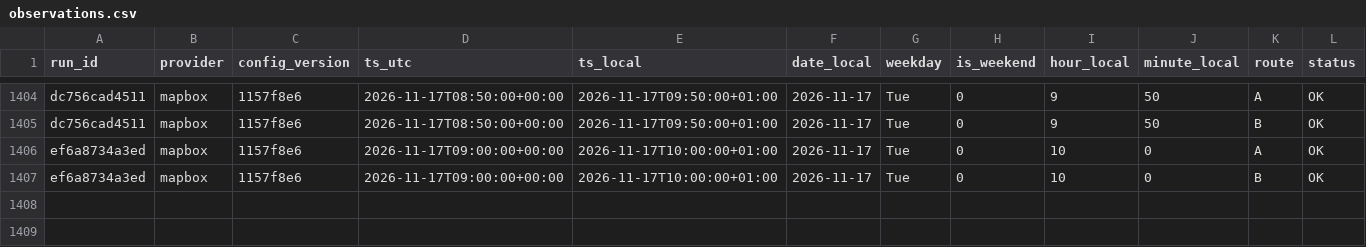
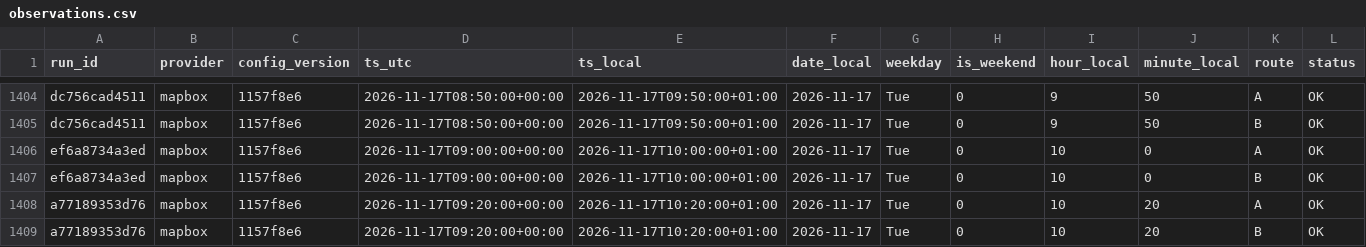
Before and after one commit to AngeloRules/route-data, a CSV file: data/observations.csv, drawn as a sheet; only a part is shown, gaps mark what is left out; rows hold the shown columns only; the diff names each change by its address in the sheet, - before the commit and + after, or states it on an @@ line.

Commit message:
Log travel times 2026-11-17T10:20+0100

```diff
--- a/data/observations.csv
+++ b/data/observations.csv
+row 1408: a77189353d76 | mapbox | 1157f8e6 | 2026-11-17T09:20:00+00:00 | 2026-11-17T10:20:00+01:00 | 2026-11-17 | Tue | 0 | 10 | 20 | A | OK
+row 1409: a77189353d76 | mapbox | 1157f8e6 | 2026-11-17T09:20:00+00:00 | 2026-11-17T10:20:00+01:00 | 2026-11-17 | Tue | 0 | 10 | 20 | B | OK
```
